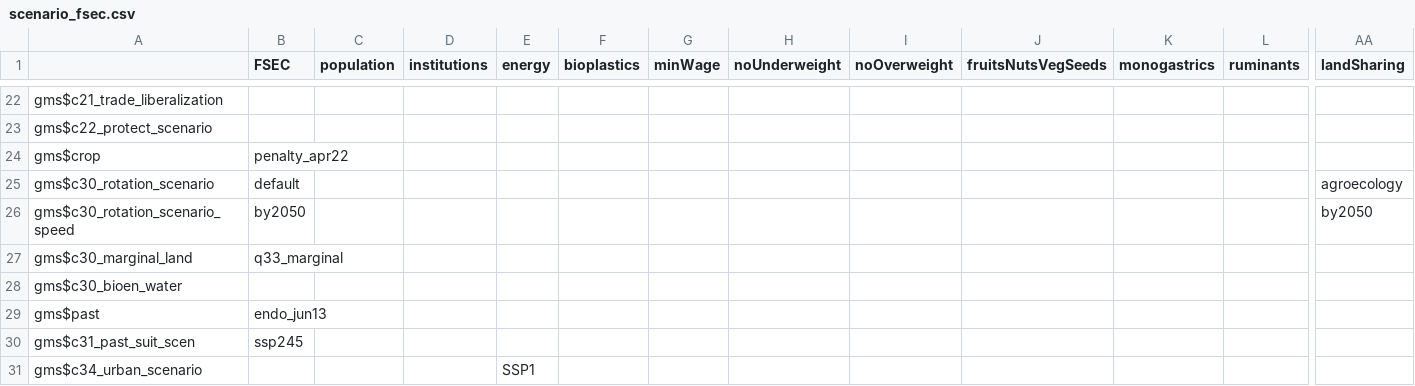
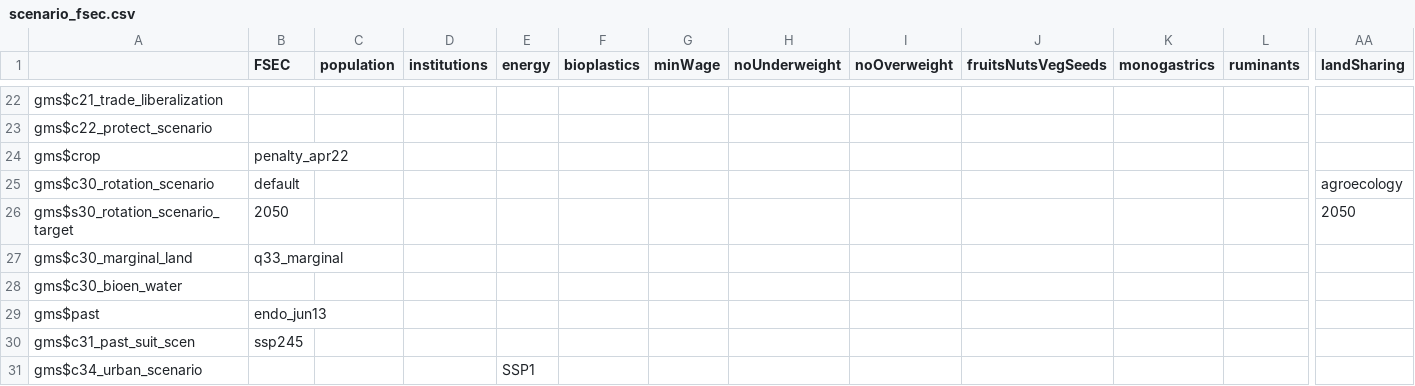
Before and after one commit to magpiemodel/magpie, a CSV file: config/scenario_fsec.csv, drawn as a sheet; only a part is shown, gaps mark what is left out; removed rows and columns are numbered as before the commit, all else as after; rows hold the shown columns only; the diff names each change by its address in the sheet, - before the commit and + after, or states it on an @@ line.

```diff
--- a/config/scenario_fsec.csv
+++ b/config/scenario_fsec.csv
-row 26: gms$c30_rotation_scenario_speed | by2050 |  |  |  |  |  |  |  |  |  |  | by2050
+row 26: gms$s30_rotation_scenario_target | 2050 |  |  |  |  |  |  |  |  |  |  | 2050
```
Also changed, not shown: config/scenario_config.csv, 8 other files.
